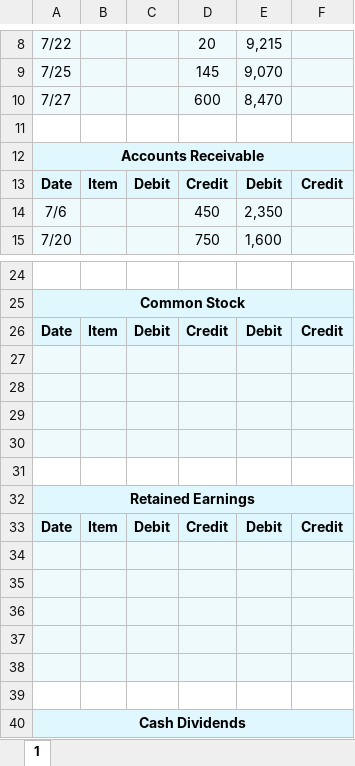
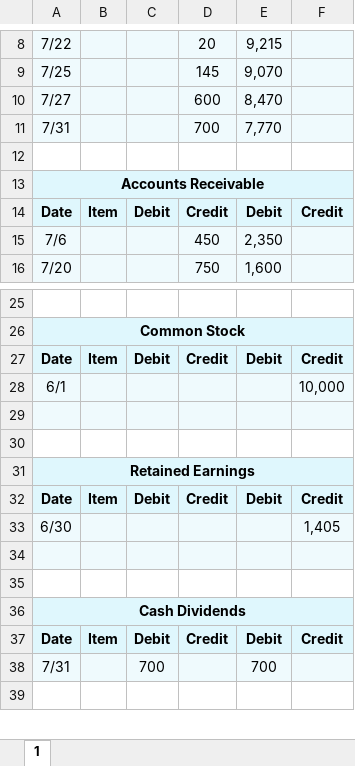
Before and after one commit to leonardodls/product-introduction-financial-accounting, an Excel workbook: assets/public/Chapter_4_ComprehensiveProblem/documents/resources/Assessment_Questions/5.11_Student_Input_Left_Sheet.xlsx, sheet 1, drawn as a sheet; only a part is shown, gaps mark what is left out; the shorter side is filled out with more unchanged rows; values as stored, in another font and other column widths than the file's, no borders; removed rows and columns are numbered as before the commit, all else as after; the diff names each change by its address in the sheet, - before the commit and + after, or states it on an @@ line.

```diff
--- a/assets/public/Chapter_4_ComprehensiveProblem/documents/resources/Assessment_Questions/5.11_Student_Input_Left_Sheet.xlsx (sheet 1)
+++ b/assets/public/Chapter_4_ComprehensiveProblem/documents/resources/Assessment_Questions/5.11_Student_Input_Left_Sheet.xlsx (sheet 1)
+row 11: 7/31 |  |  | 700 | 7,770
-row 28: (empty)
+row 28: 6/1 |  |  |  |  | 10,000
-row 28: (empty)
-row 29: (empty)
-row 33: (empty)
+row 33: 6/30 |  |  |  |  | 1,405
-row 35: (empty)
-row 36: (empty)
-row 37: (empty)
```
Also changed, not shown: assets/public/Chapter_4_ComprehensiveProblem/documents/resources/Assessment_Questions/5.10_Student_Input_Left_Sheet.xlsx, assets/public/Chapter_4_ComprehensiveProblem/documents/resources/Assessment_Questions/5.10_Student_Right_A_Sheet.xlsx, 36 other files.
